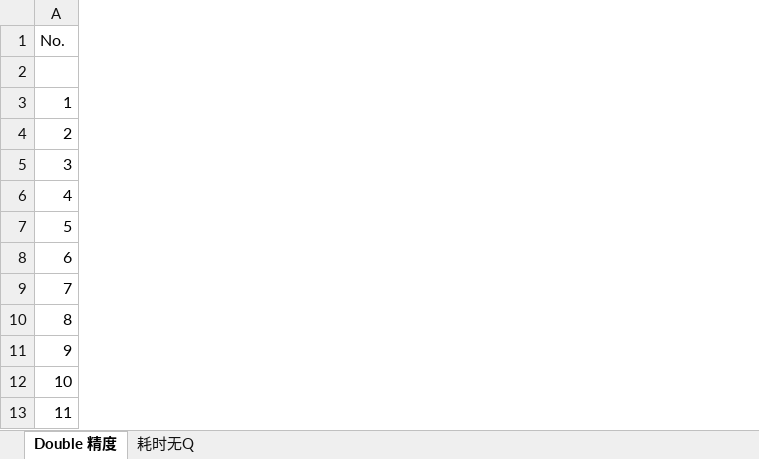
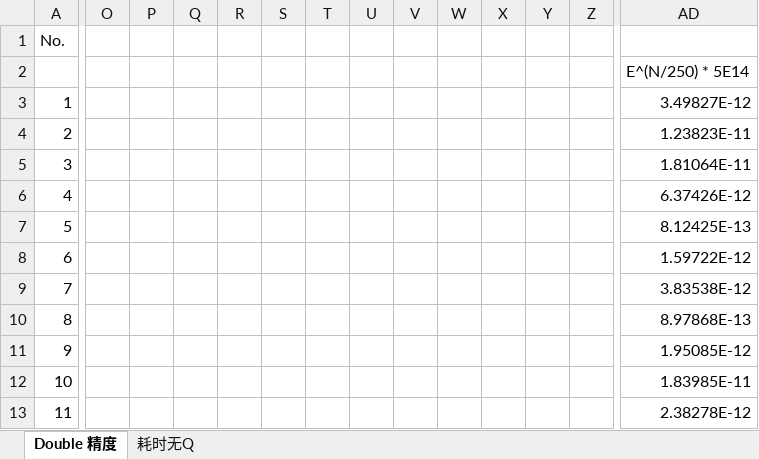
Before and after one commit to lk758tmy/NA2-Codes, an Excel workbook: 第3次 第七章/T1/data.xlsx, sheet Double 精度, drawn as a sheet; only a part is shown, gaps mark what is left out; values as stored, in another font and other column widths than the file's, no borders; charts and pictures not drawn; the diff covers the shown part only; the diff names each change by its address in the sheet, - before the commit and + after, or states it on an @@ line.

```diff
--- a/第3次 第七章/T1/data.xlsx (sheet Double 精度)
+++ b/第3次 第七章/T1/data.xlsx (sheet Double 精度)
+column O, empty
+column P, empty
+column Q, empty
+column R, empty
+column S, empty
+column T, empty
+column U, empty
+column V, empty
+column W, empty
+column X, empty
+column Y, empty
+column Z, empty
+column AD, rows 2-13: E^(N/250) * 5E14 | 3.49827E-12 | 1.23823E-11 | 1.81064E-11 | 6.37426E-12 | 8.12425E-13 | 1.59722E-12 | 3.83538E-12 | 8.97868E-13 | 1.95085E-12 | 1.83985E-11 | 2.38278E-12
```
Also changed, not shown: 3 added columns elsewhere in this sheet, sheet 耗时无Q, charts or pictures, 第3次 第七章/T2/data.xlsx, 4 other files.
